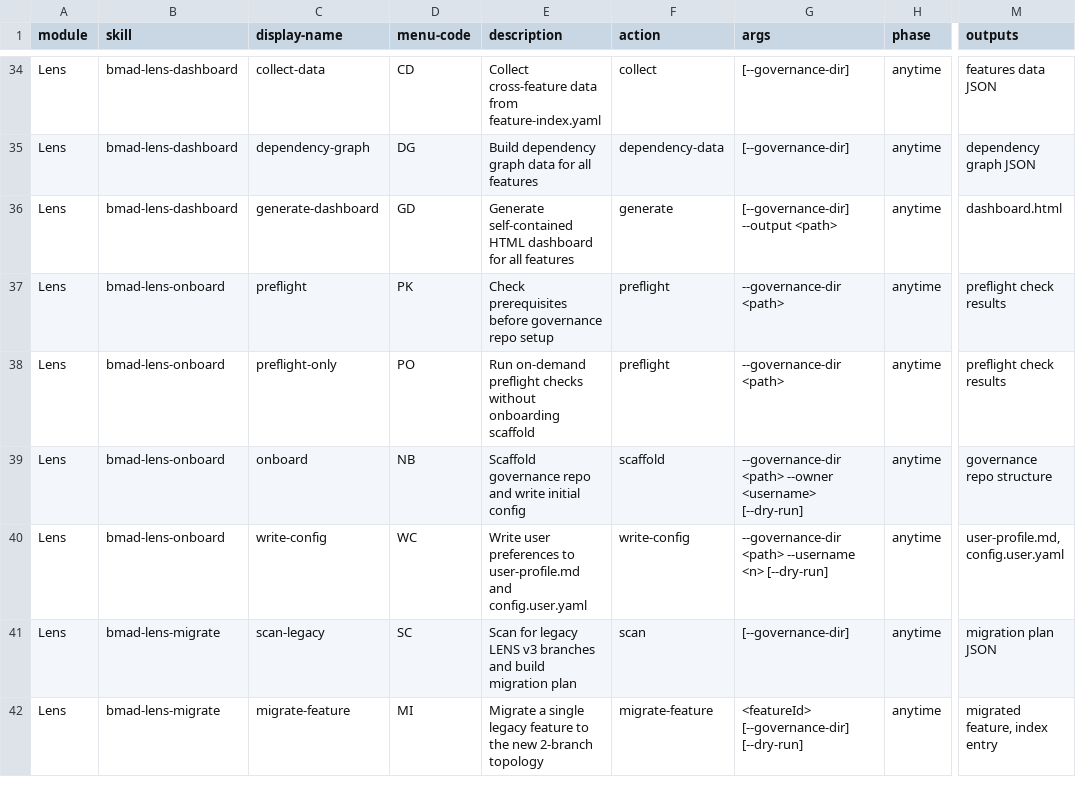
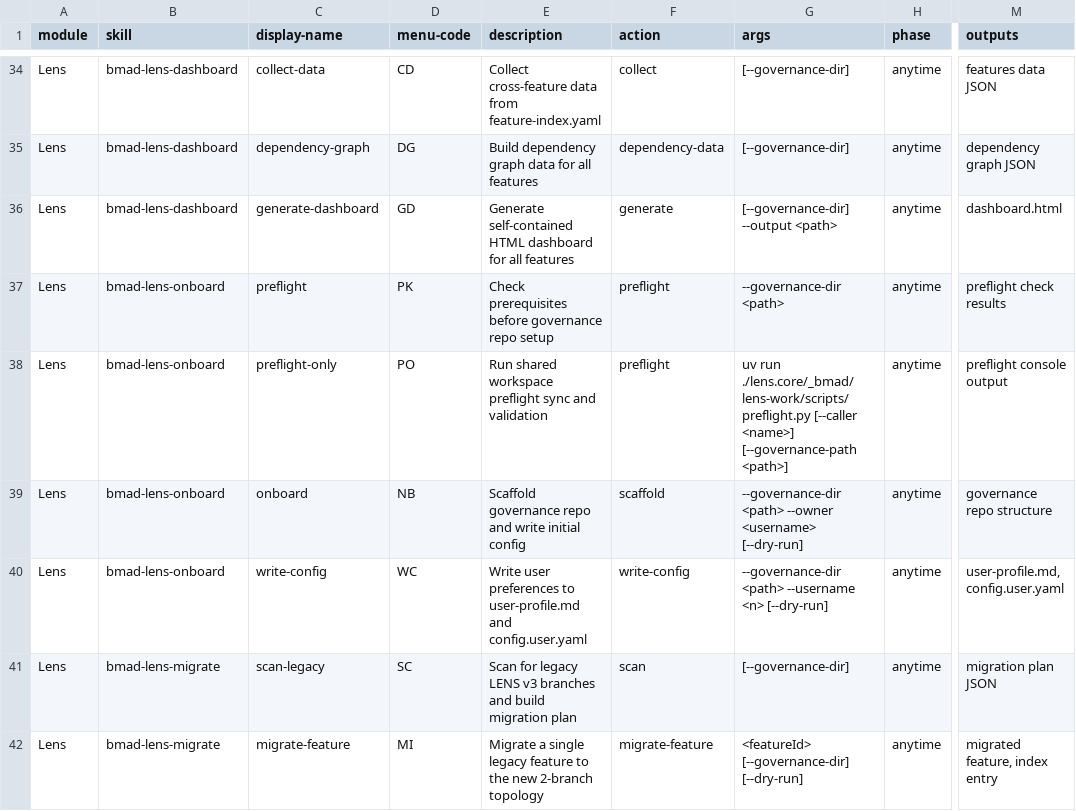
Before and after one commit to crisweber2600/Lens.Core.Src, a CSV file: _bmad/_config/custom/lens-work/lens-work/module-help.csv, drawn as a sheet; only a part is shown, gaps mark what is left out; the diff names each change by its address in the sheet, - before the commit and + after, or states it on an @@ line.

```diff
--- a/_bmad/_config/custom/lens-work/lens-work/module-help.csv
+++ b/_bmad/_config/custom/lens-work/lens-work/module-help.csv
-E38 (description): Run on-demand preflight checks without onboarding scaffold
+E38 (description): Run shared workspace preflight sync and validation
-G38 (args): --governance-dir <path>
+G38 (args): uv run ./lens.core/_bmad/lens-work/scripts/preflight.py [--caller <name>] [--governance-path <path>]
-M38 (outputs): preflight check results
+M38 (outputs): preflight console output
```
Also changed, not shown: _bmad/_config/files-manifest.csv, 19 other files.
